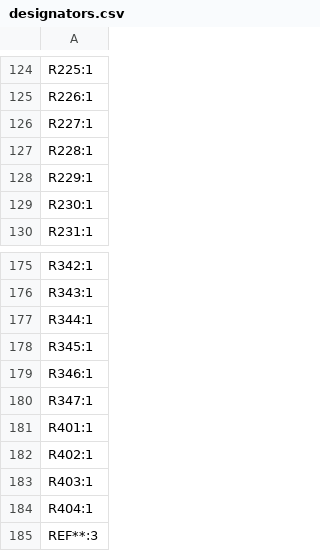
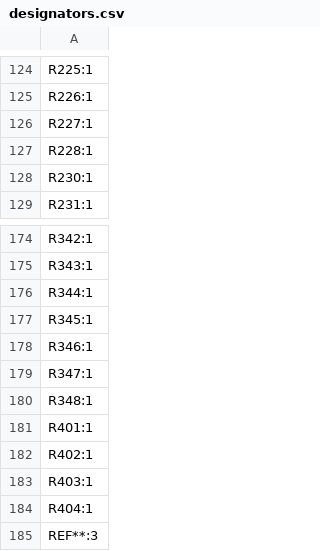
Before and after one commit to dmsd-lab/AMP8611, a CSV file: PGA2311_3/production/designators.csv, drawn as a sheet; only a part is shown, gaps mark what is left out; removed rows and columns are numbered as before the commit, all else as after; the diff names each change by its address in the sheet, - before the commit and + after, or states it on an @@ line.

```diff
--- a/PGA2311_3/production/designators.csv
+++ b/PGA2311_3/production/designators.csv
-row 128: R229:1
+row 180: R348:1
```
Also changed, not shown: PGA2311_3/production/bom.csv, PGA2311_3/production/positions.csv, 9 other files.
